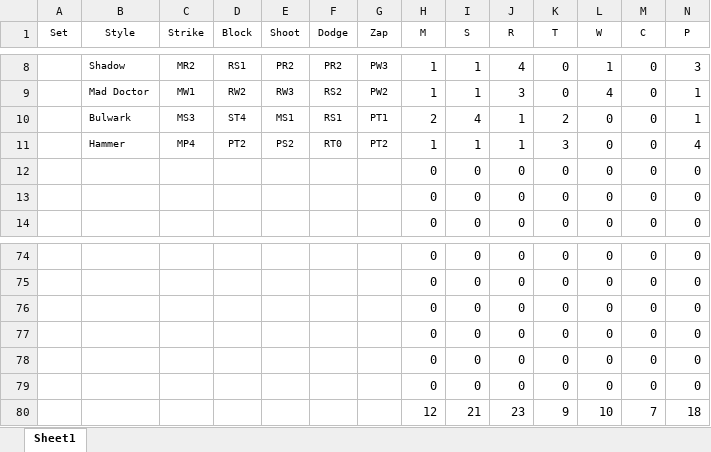
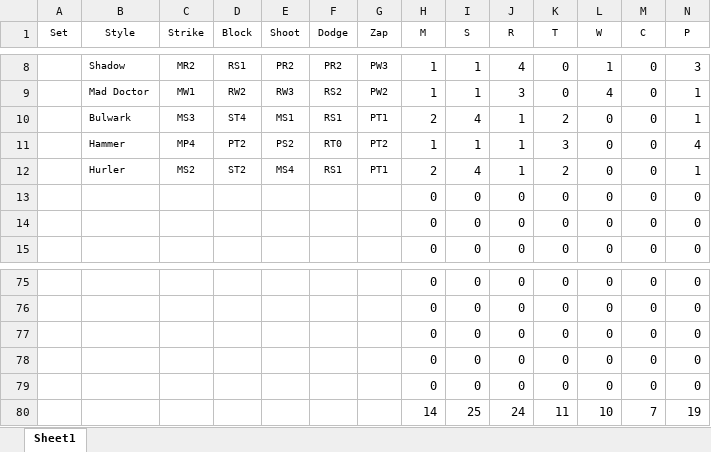
Before and after one commit to cmagoun/d12-supers, an Excel workbook: nextversion/matrices.xlsx, sheet Sheet1, drawn as a sheet; only a part is shown, gaps mark what is left out; values as stored, in another font and other column widths than the file's, no borders; removed rows and columns are numbered as before the commit, all else as after; rows hold the shown columns only; the diff names each change by its address in the sheet, - before the commit and + after, or states it on an @@ line.

```diff
--- a/nextversion/matrices.xlsx (sheet Sheet1)
+++ b/nextversion/matrices.xlsx (sheet Sheet1)
+row 12:  | Hurler | MS2 | ST2 | MS4 | RS1 | PT1 | 2 | 4 | 1 | 2 | 0 | 0 | 1
-row 79:  |  |  |  |  |  |  | 0 | 0 | 0 | 0 | 0 | 0 | 0
-row 80:  |  |  |  |  |  |  | 12 | 21 | 23 | 9 | 10 | 7 | 18
+row 80:  |  |  |  |  |  |  | 14 | 25 | 24 | 11 | 10 | 7 | 19
```
Also changed, not shown: formulas that keep their value, 6 other files.
